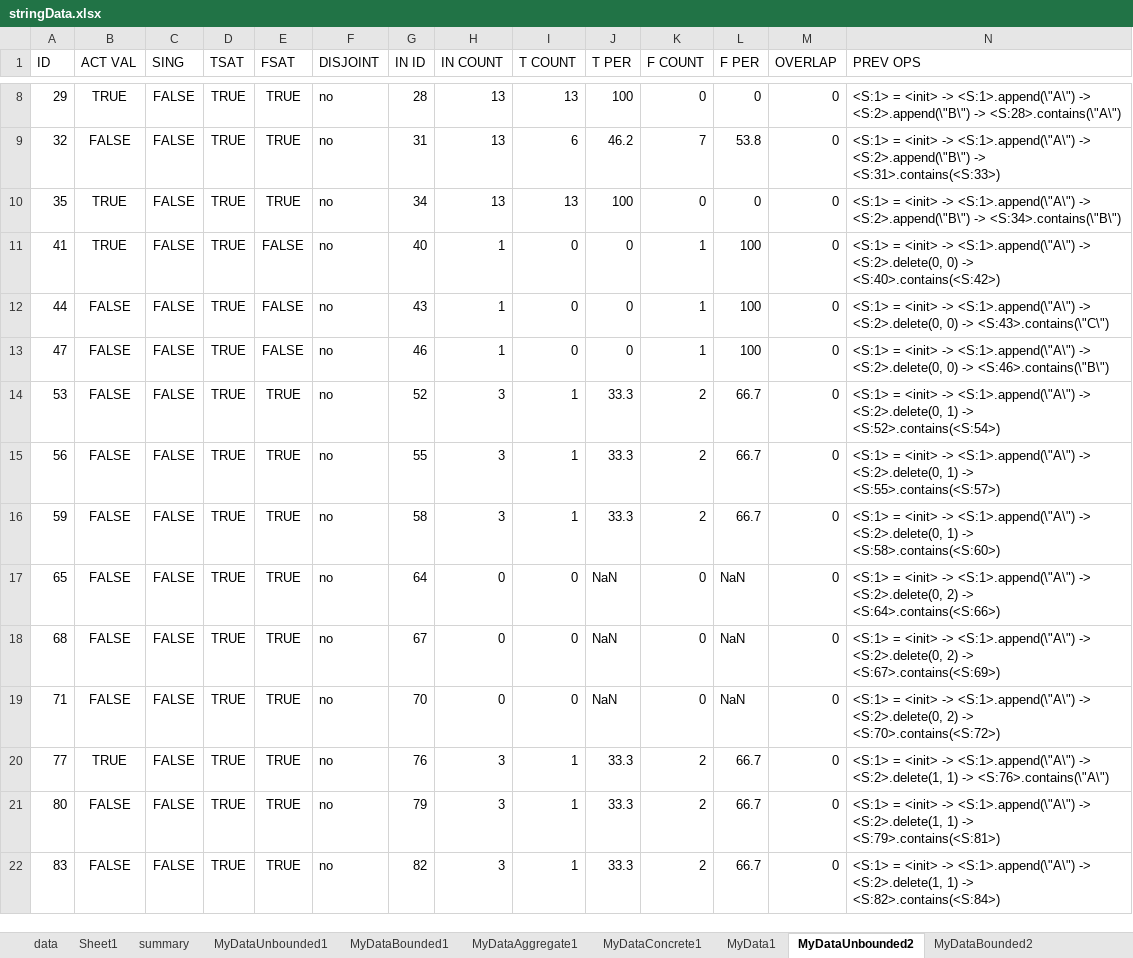
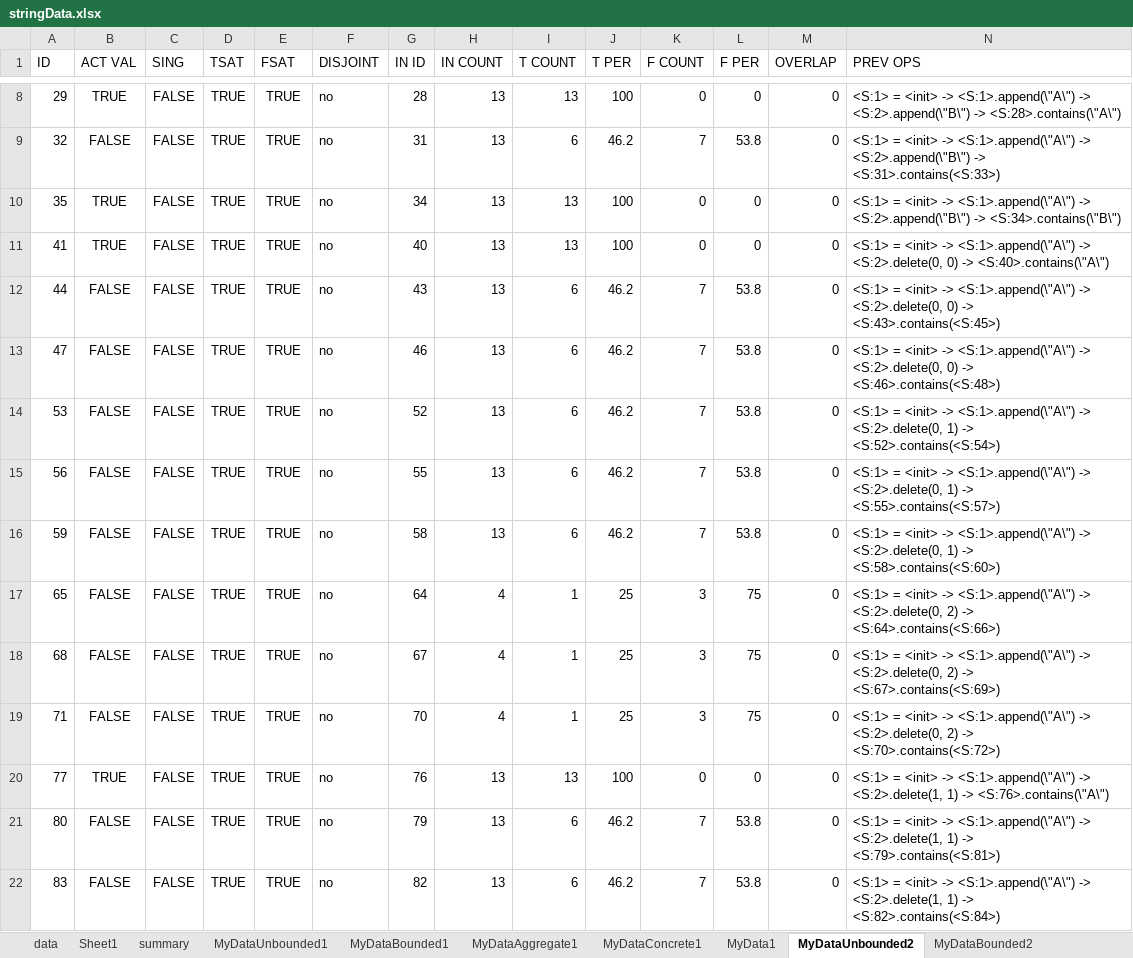
Before and after one commit to BoiseState/string-constraint-solvers, an Excel workbook: data/stringData.xlsx, sheet MyDataUnbounded2, drawn as a sheet; only a part is shown, gaps mark what is left out; values as stored, in another font and other column widths than the file's, no borders; the diff covers the shown part only; the diff names each change by its address in the sheet, - before the commit and + after, or states it on an @@ line.

```diff
--- a/data/stringData.xlsx (sheet MyDataUnbounded2)
+++ b/data/stringData.xlsx (sheet MyDataUnbounded2)
-E11:E13 (FSAT): FALSE
+E11:E13 (FSAT): TRUE
-H11:H13 (IN COUNT): 1
+H11:H13 (IN COUNT): 13
-I11 (T COUNT): 0
+I11 (T COUNT): 13
-J11 (T PER): 0
+J11 (T PER): 100
-K11 (F COUNT): 1
+K11 (F COUNT): 0
-L11 (F PER): 100
+L11 (F PER): 0
-N11 (PREV OPS): …0) -> <S:40>.contains(<S:42>)
+N11 (PREV OPS): …0) -> <S:40>.contains(\"A\")
-I12:I13 (T COUNT): 0
+I12:I13 (T COUNT): 6
-J12:J13 (T PER): 0
+J12:J13 (T PER): 46.2
-K12:K13 (F COUNT): 1
+K12:K13 (F COUNT): 7
-L12:L13 (F PER): 100
+L12:L13 (F PER): 53.8
-N12 (PREV OPS): …0) -> <S:43>.contains(\"C\")
+N12 (PREV OPS): …0) -> <S:43>.contains(<S:45>)
-N13 (PREV OPS): …0) -> <S:46>.contains(\"B\")
+N13 (PREV OPS): …0) -> <S:46>.contains(<S:48>)
-H14:H16 (IN COUNT): 3
+H14:H16 (IN COUNT): 13
-I14:I16 (T COUNT): 1
+I14:I16 (T COUNT): 6
-J14:J16 (T PER): 33.3
+J14:J16 (T PER): 46.2
-K14:K16 (F COUNT): 2
+K14:K16 (F COUNT): 7
-L14:L16 (F PER): 66.7
+L14:L16 (F PER): 53.8
-H17:H19 (IN COUNT): 0
+H17:H19 (IN COUNT): 4
-I17:I19 (T COUNT): 0
+I17:I19 (T COUNT): 1
-J17:J19 (T PER): NaN
+J17:J19 (T PER): 25
-K17:K19 (F COUNT): 0
+K17:K19 (F COUNT): 3
-L17:L19 (F PER): NaN
+L17:L19 (F PER): 75
-H20:H22 (IN COUNT): 3
+H20:H22 (IN COUNT): 13
-I20 (T COUNT): 1
+I20 (T COUNT): 13
-J20 (T PER): 33.3
+J20 (T PER): 100
-K20 (F COUNT): 2
+K20 (F COUNT): 0
-L20 (F PER): 66.7
+L20 (F PER): 0
-I21:I22 (T COUNT): 1
+I21:I22 (T COUNT): 6
-J21:J22 (T PER): 33.3
+J21:J22 (T PER): 46.2
-K21:K22 (F COUNT): 2
+K21:K22 (F COUNT): 7
-L21:L22 (F PER): 66.7
+L21:L22 (F PER): 53.8
```
Also changed, not shown: 30 edited cells elsewhere in this sheet, sheet MyData2, 3 other files.
